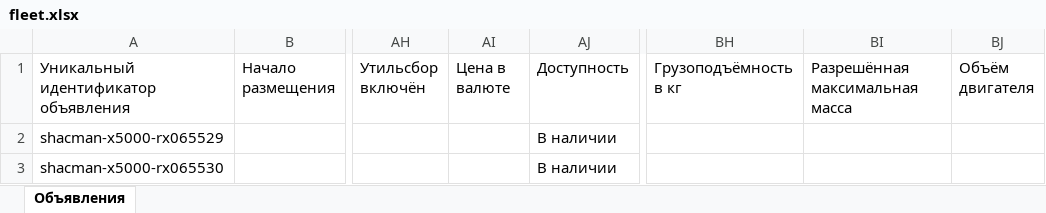
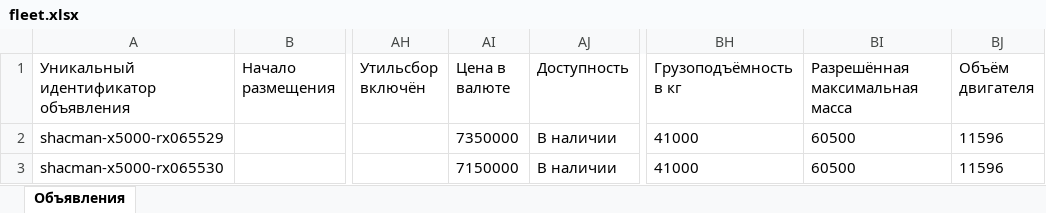
Before and after one commit to aj123123-hub/belkar-avito-feed, an Excel workbook: avito-feed/fleet.xlsx, sheet Объявления, drawn as a sheet; only a part is shown, gaps mark what is left out; values as stored, in another font and other column widths than the file's, no borders; the diff names each change by its address in the sheet, - before the commit and + after, or states it on an @@ line.

```diff
--- a/avito-feed/fleet.xlsx (sheet Объявления)
+++ b/avito-feed/fleet.xlsx (sheet Объявления)
-AI2 (Цена в валюте): (empty)
+AI2 (Цена в валюте): 7350000
-BH2:BH3 (Грузоподъёмность в кг): (empty)
+BH2:BH3 (Грузоподъёмность в кг): 41000
-BI2:BI3 (Разрешённая максимальная масса): (empty)
+BI2:BI3 (Разрешённая максимальная масса): 60500
-BJ2:BJ3 (Объём двигателя): (empty)
+BJ2:BJ3 (Объём двигателя): 11596
-AI3 (Цена в валюте): (empty)
+AI3 (Цена в валюте): 7150000
```
Also changed, not shown: 3 other files.
